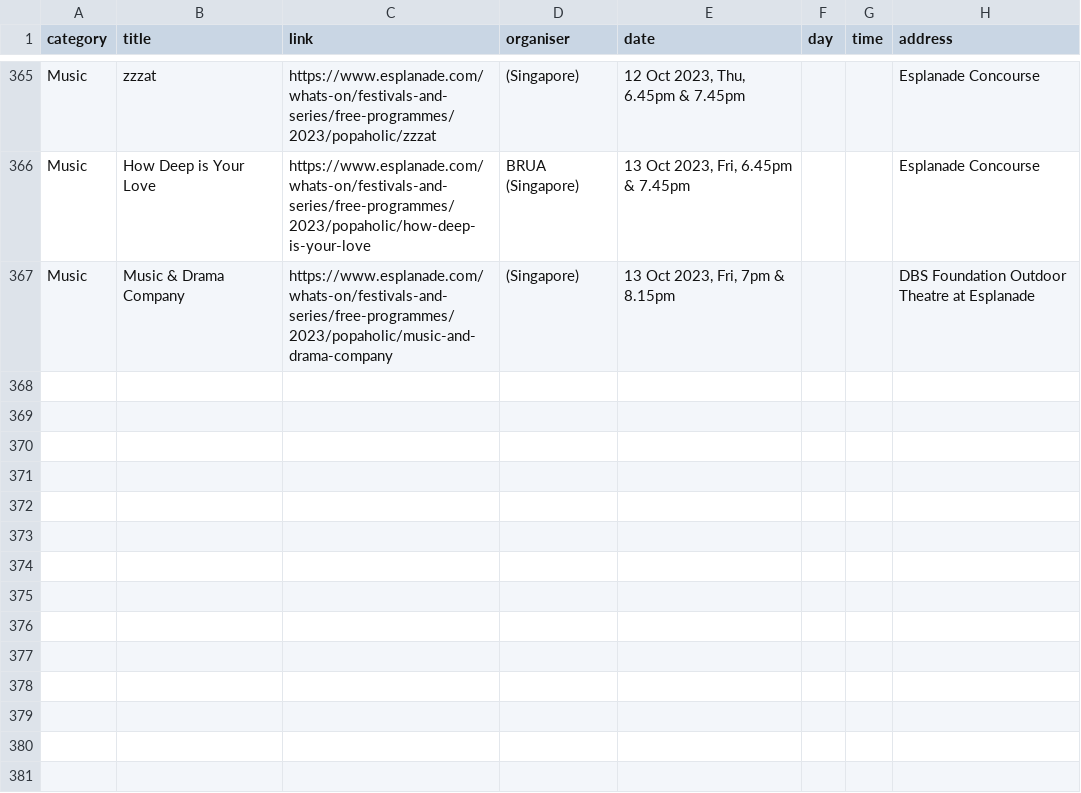
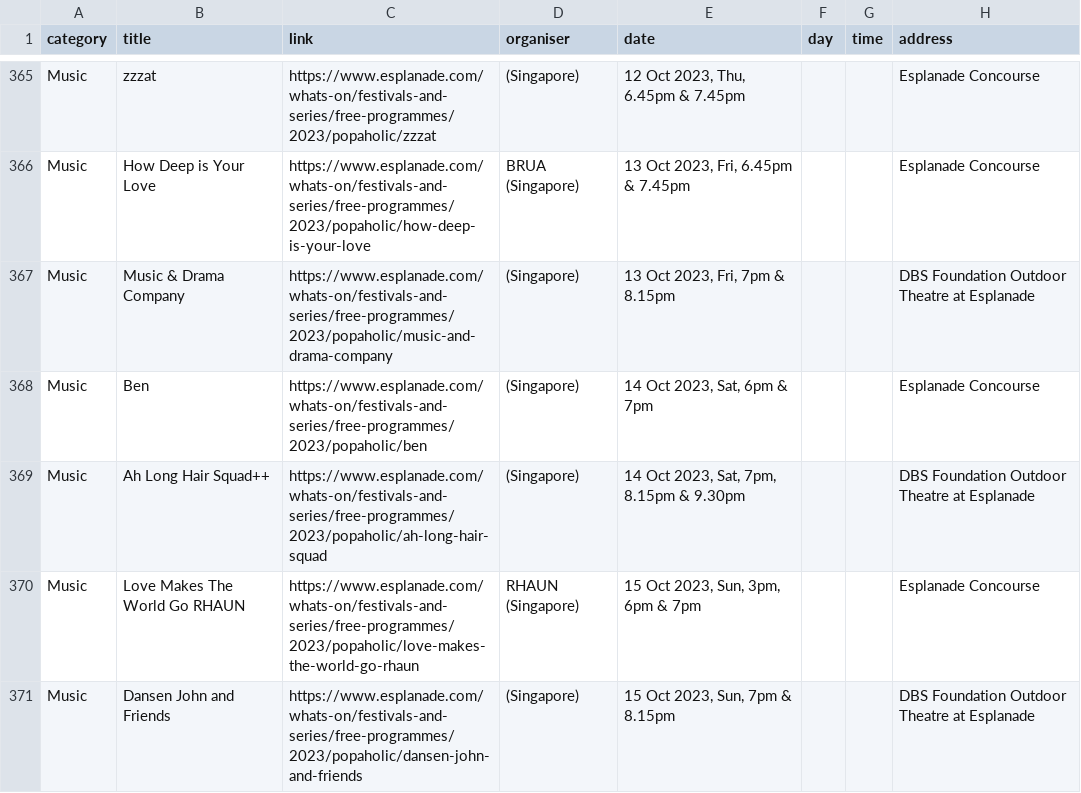
Before and after one commit to Joanna-Khek/free_music_esplanade_news, a CSV file: data.csv, drawn as a sheet; only a part is shown, gaps mark what is left out; the diff names each change by its address in the sheet, - before the commit and + after, or states it on an @@ line.

```diff
--- a/data.csv
+++ b/data.csv
+row 368: Music | Ben | https://www.esplanade.com/whats-on/festivals-and-series/free-programmes/2023/popaholic/ben | (Singapore) | 14 Oct 2023, Sat, 6pm & 7pm |  |  | Esplanade Concourse
+row 369: Music | Ah Long Hair Squad++ | https://www.esplanade.com/whats-on/festivals-and-series/free-programmes/2023/popaholic/ah-long-hair-squad | (Singapore) | 14 Oct 2023, Sat, 7pm, 8.15pm & 9.30pm |  |  | DBS Foundation Outdoor Theatre at Esplanade
+row 370: Music | Love Makes The World Go RHAUN | https://www.esplanade.com/whats-on/festivals-and-series/free-programmes/2023/popaholic/love-makes-the-world-go-rhaun | RHAUN (Singapore) | 15 Oct 2023, Sun, 3pm, 6pm & 7pm |  |  | Esplanade Concourse
+row 371: Music | Dansen John and Friends | https://www.esplanade.com/whats-on/festivals-and-series/free-programmes/2023/popaholic/dansen-john-and-friends | (Singapore) | 15 Oct 2023, Sun, 7pm & 8.15pm |  |  | DBS Foundation Outdoor Theatre at Esplanade
```
